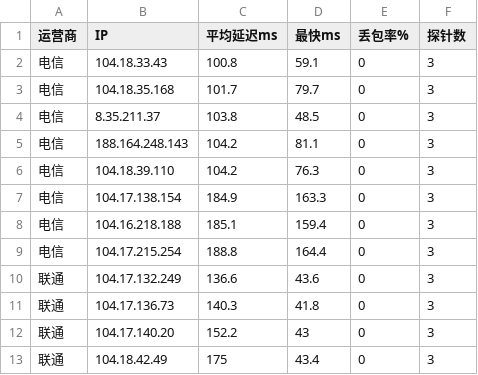
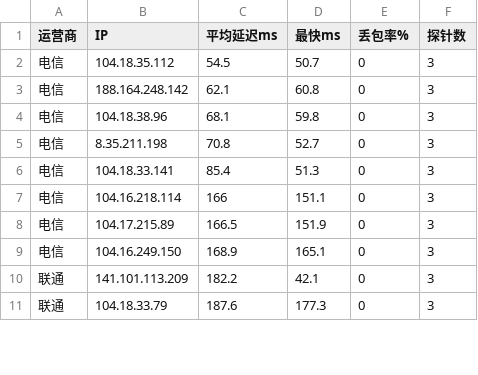
Before and after one commit to K775KK/cfopt, a CSV file: result.csv, drawn as a sheet; only a part is shown; the diff covers the shown part only.

```diff
--- a/result.csv
+++ b/result.csv
@@ -1,13 +1,11 @@
 运营商,IP,平均延迟ms,最快ms,丢包率%,探针数
-电信,104.18.33.43,100.8,59.1,0,3
-电信,104.18.35.168,101.7,79.7,0,3
-电信,8.35.211.37,103.8,48.5,0,3
-电信,188.164.248.143,104.2,81.1,0,3
-电信,104.18.39.110,104.2,76.3,0,3
-电信,104.17.138.154,184.9,163.3,0,3
-电信,104.16.218.188,185.1,159.4,0,3
-电信,104.17.215.254,188.8,164.4,0,3
-联通,104.17.132.249,136.6,43.6,0,3
-联通,104.17.136.73,140.3,41.8,0,3
-联通,104.17.140.20,152.2,43,0,3
-联通,104.18.42.49,175,43.4,0,3
+电信,104.18.35.112,54.5,50.7,0,3
+电信,188.164.248.142,62.1,60.8,0,3
+电信,104.18.38.96,68.1,59.8,0,3
+电信,8.35.211.198,70.8,52.7,0,3
+电信,104.18.33.141,85.4,51.3,0,3
+电信,104.16.218.114,166,151.1,0,3
+电信,104.17.215.89,166.5,151.9,0,3
+电信,104.16.249.150,168.9,165.1,0,3
+联通,141.101.113.209,182.2,42.1,0,3
+联通,104.18.33.79,187.6,177.3,0,3
```
Also changed, not shown: 5 added rows, 3 removed rows and 26 edited cells elsewhere in this file, 1 other file.
